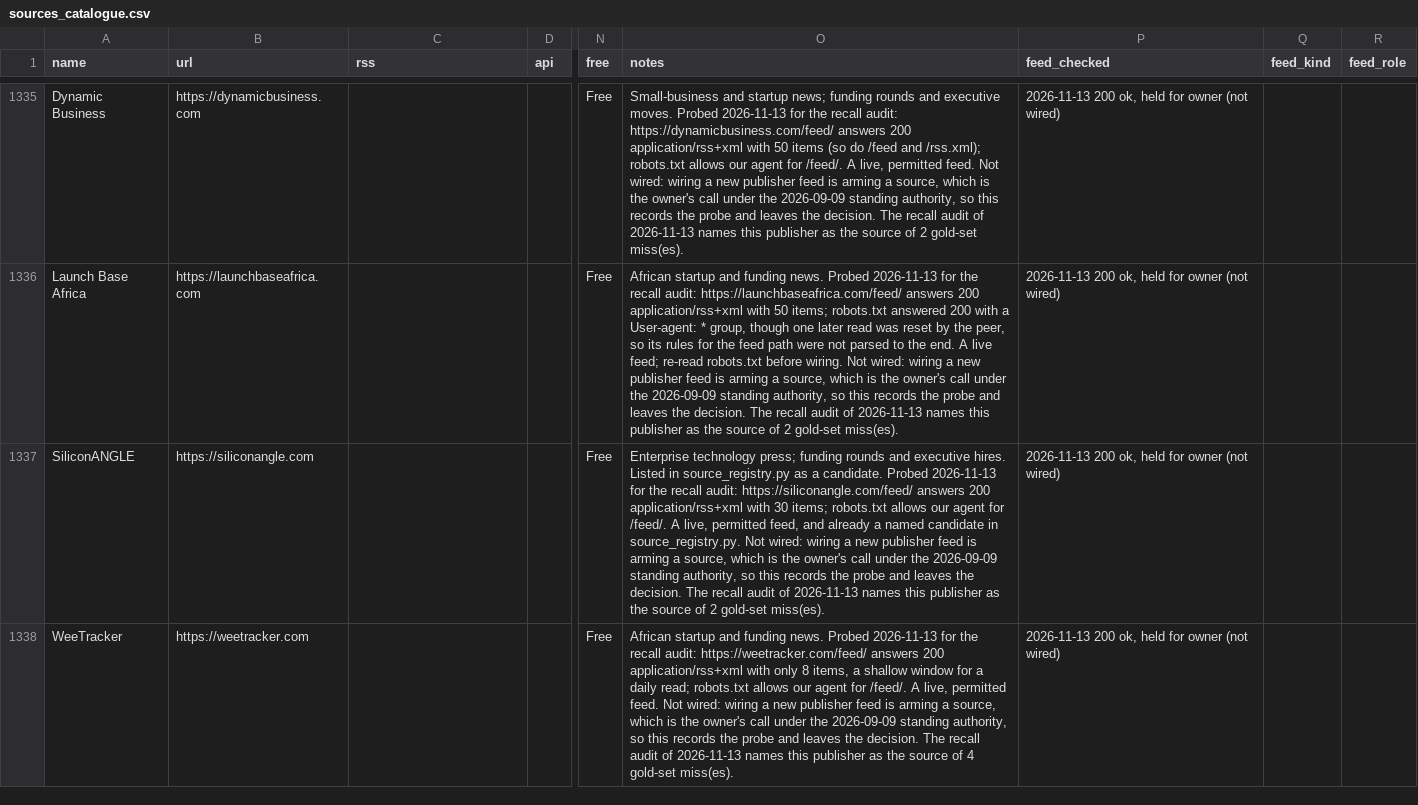
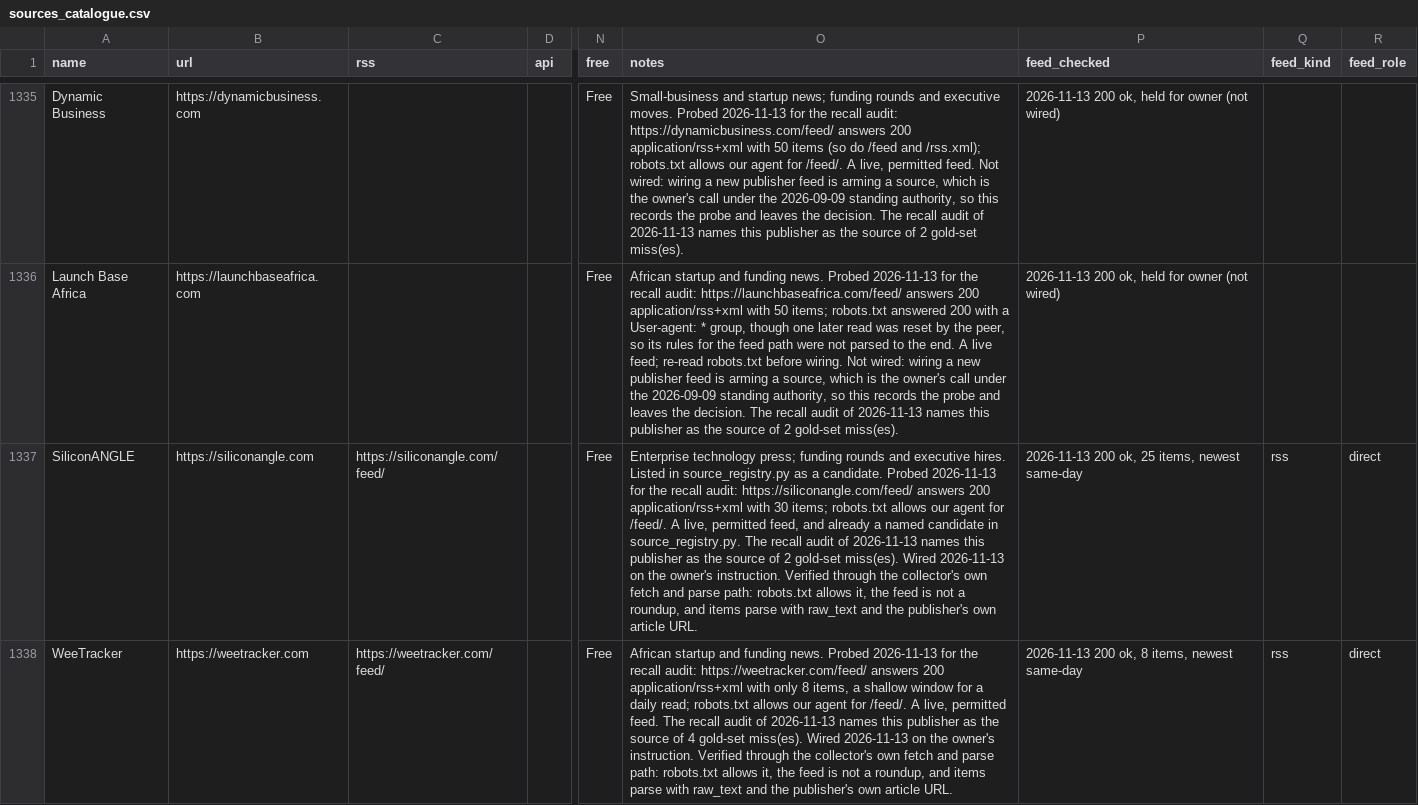
Before and after one commit to dk-forge/talent-intelligence-tracker, a CSV file: data/sources_catalogue.csv, drawn as a sheet; only a part is shown, gaps mark what is left out; the diff names each change by its address in the sheet, - before the commit and + after, or states it on an @@ line.

```diff
--- a/data/sources_catalogue.csv
+++ b/data/sources_catalogue.csv
-C1337 (rss): (empty)
+C1337 (rss): https://siliconangle.com/feed/
-O1337 (notes): …in source_registry.py. Not wired: wiring a new publisher feed is arming a source, which is the owner's call under the 2026-09-09 standing authority, so this records the probe and leaves the decision. The recall audit of 2026-11-13 names this publisher as the source of 2 gold-set miss(es).
+O1337 (notes): …in source_registry.py. The recall audit of 2026-11-13 names this publisher as the source of 2 gold-set miss(es). Wired 2026-11-13 on the owner's instruction. Verified through the collector's own fetch and parse path: robots.txt allows it, the feed is not a roundup, and items parse with raw_text and the publisher's own article URL.
-P1337 (feed_checked): 2026-11-13 200 ok, held for owner (not wired)
+P1337 (feed_checked): 2026-11-13 200 ok, 25 items, newest same-day
-Q1337:Q1338 (feed_kind): (empty)
+Q1337:Q1338 (feed_kind): rss
-R1337:R1338 (feed_role): (empty)
+R1337:R1338 (feed_role): direct
-C1338 (rss): (empty)
+C1338 (rss): https://weetracker.com/feed/
-O1338 (notes): …permitted feed. Not wired: wiring a new publisher feed is arming a source, which is the owner's call under the 2026-09-09 standing authority, so this records the probe and leaves the decision. The recall audit of 2026-11-13 names this publisher as the source of 4 gold-set miss(es).
+O1338 (notes): …permitted feed. The recall audit of 2026-11-13 names this publisher as the source of 4 gold-set miss(es). Wired 2026-11-13 on the owner's instruction. Verified through the collector's own fetch and parse path: robots.txt allows it, the feed is not a roundup, and items parse with raw_text and the publisher's own article URL.
-P1338 (feed_checked): 2026-11-13 200 ok, held for owner (not wired)
+P1338 (feed_checked): 2026-11-13 200 ok, 8 items, newest same-day
```
Also changed, not shown: data/feeds.csv, 4 other files.
